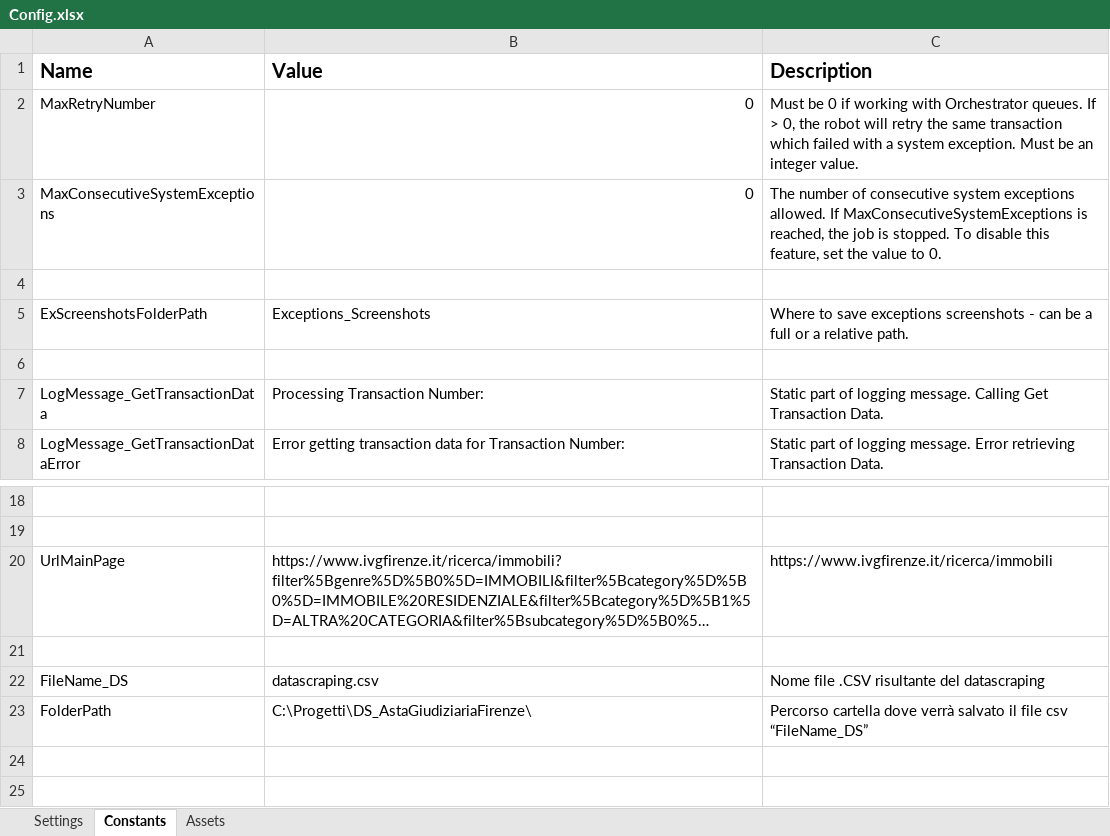
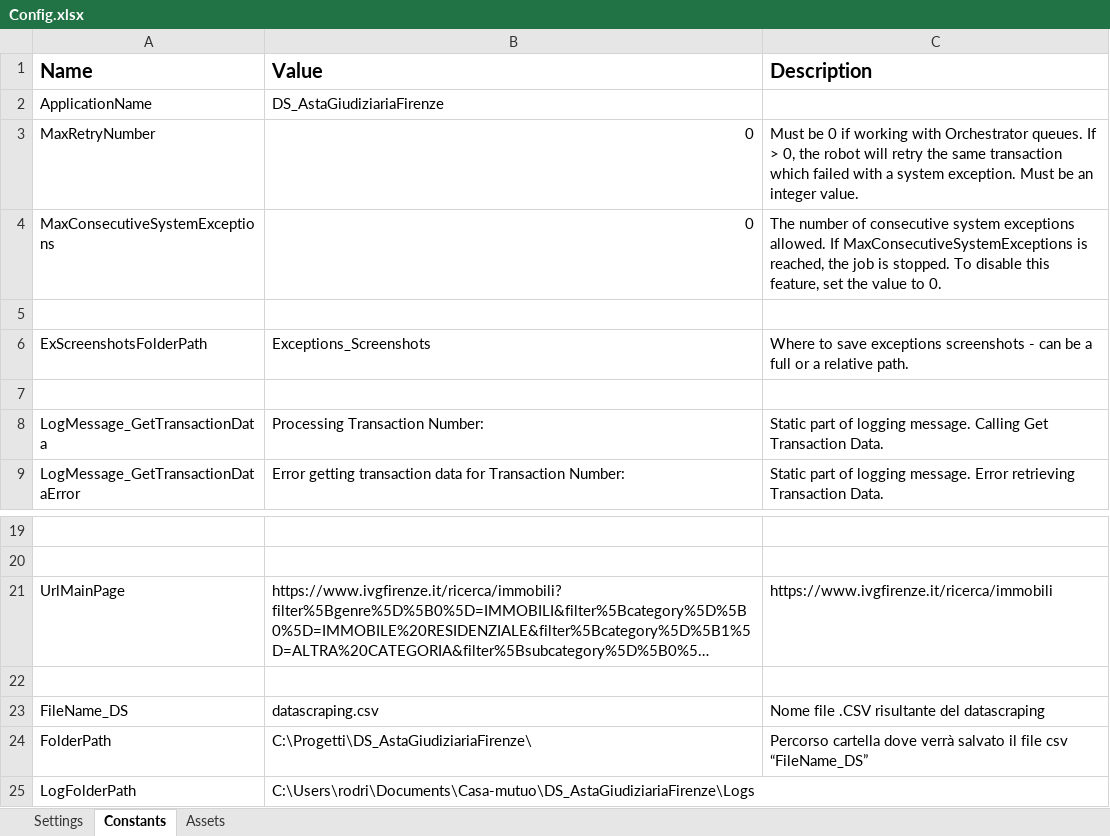
Before and after one commit to RodrigoLopezP/DS_AstaGiudiziariaFirenze, an Excel workbook: Data/Config.xlsx, sheet Constants, drawn as a sheet; only a part is shown, gaps mark what is left out; long unchanged cells end in …; values as stored, in another font and other column widths than the file's, no borders; the diff names each change by its address in the sheet, - before the commit and + after, or states it on an @@ line.

```diff
--- a/Data/Config.xlsx (sheet Constants)
+++ b/Data/Config.xlsx (sheet Constants)
+row 2: ApplicationName | DS_AstaGiudiziariaFirenze
+row 25: LogFolderPath | C:\Users\rodri\Documents\Casa-mutuo\DS_AstaGiudiziariaFirenze\Logs
```
Also changed, not shown: 5 other files.
